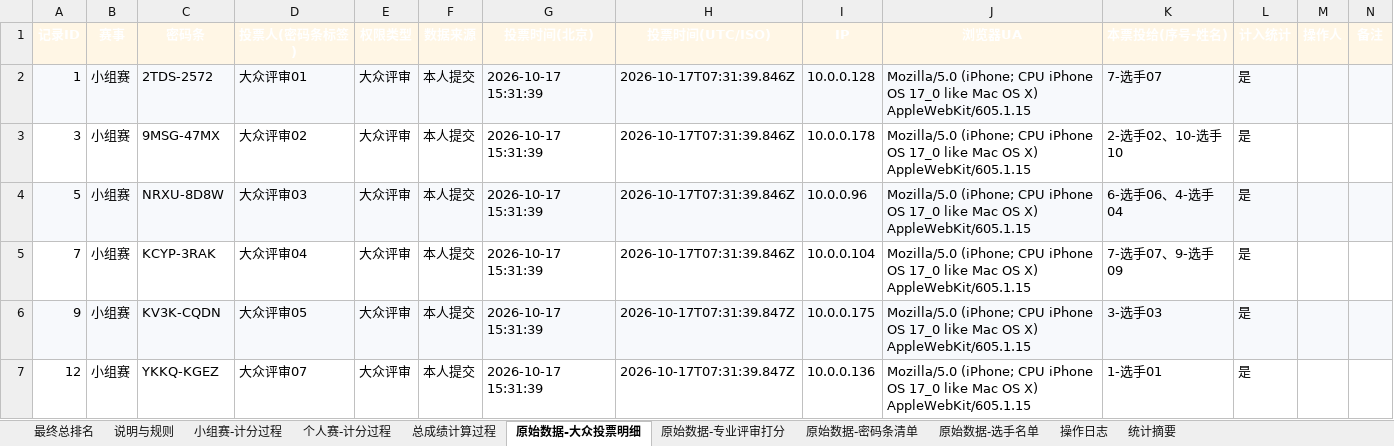
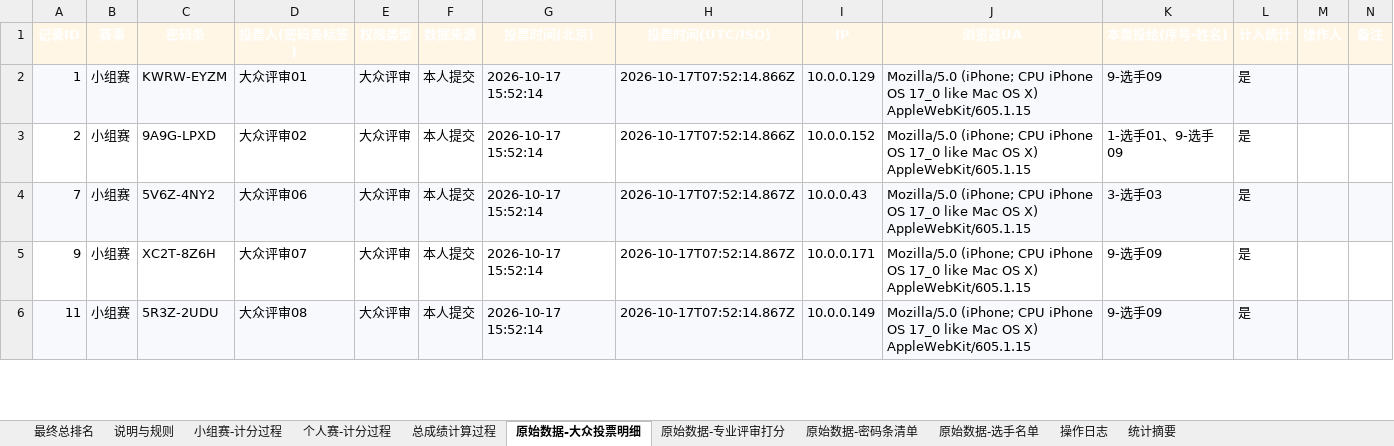
Before and after one commit to bndsljr/2026BNDS-Campus-Hostess-Competition-Voting-System, an Excel workbook: 02-示例报表/全量数据与计分过程-示例.xlsx, sheet 原始数据-大众投票明细, drawn as a sheet; only a part is shown; values as stored, in another font and other column widths than the file's, no borders; removed rows and columns are numbered as before the commit, all else as after; the diff covers the shown part only; the diff names each change by its address in the sheet, - before the commit and + after, or states it on an @@ line.

```diff
--- a/02-示例报表/全量数据与计分过程-示例.xlsx (sheet 原始数据-大众投票明细)
+++ b/02-示例报表/全量数据与计分过程-示例.xlsx (sheet 原始数据-大众投票明细)
-C2 (密码条): 2TDS-2572
+C2 (密码条): KWRW-EYZM
-G2:G3 (投票时间(北京)): 2026-10-17 15:31:39
+G2:G3 (投票时间(北京)): 2026-10-17 15:52:14
-H2:H3 (投票时间(UTC/ISO)): 2026-10-17T07:31:39.846Z
+H2:H3 (投票时间(UTC/ISO)): 2026-10-17T07:52:14.866Z
-I2 (IP): 10.0.0.128
+I2 (IP): 10.0.0.129
-K2 (本票投给(序号-姓名)): 7-选手07
+K2 (本票投给(序号-姓名)): 9-选手09
-A3 (记录ID): 3
+A3 (记录ID): 2
-C3 (密码条): 9MSG-47MX
+C3 (密码条): 9A9G-LPXD
-I3 (IP): 10.0.0.178
+I3 (IP): 10.0.0.152
-K3 (本票投给(序号-姓名)): 2-选手02、10-选手10
+K3 (本票投给(序号-姓名)): 1-选手01、9-选手09
-row 4: 5 | 小组赛 | NRXU-8D8W | 大众评审03 | 大众评审 | 本人提交 | 2026-10-17 15:31:39 | 2026-10-17T07:31:39.846Z | 10.0.0.96 | Mozilla/5.0 (iPhone; CPU iPhone OS 17_0 like Mac OS X) AppleWebKit/605.1.15 | 6-选手06、4-选手04 | 是
-A4:N4 fill: none
+A4:N4 fill: #F7F9FC
-C4 (密码条): KCYP-3RAK
+C4 (密码条): 5V6Z-4NY2
-D4 (投票人(密码条标签)): 大众评审04
+D4 (投票人(密码条标签)): 大众评审06
-G4:G6 (投票时间(北京)): 2026-10-17 15:31:39
+G4:G6 (投票时间(北京)): 2026-10-17 15:52:14
-H4 (投票时间(UTC/ISO)): 2026-10-17T07:31:39.846Z
+H4 (投票时间(UTC/ISO)): 2026-10-17T07:52:14.867Z
-I4 (IP): 10.0.0.104
+I4 (IP): 10.0.0.43
-K4 (本票投给(序号-姓名)): 7-选手07、9-选手09
+K4 (本票投给(序号-姓名)): 3-选手03
-A5:N5 fill: #F7F9FC
+A5:N5 fill: none
-C5 (密码条): KV3K-CQDN
+C5 (密码条): XC2T-8Z6H
-D5 (投票人(密码条标签)): 大众评审05
+D5 (投票人(密码条标签)): 大众评审07
-H5:H6 (投票时间(UTC/ISO)): 2026-10-17T07:31:39.847Z
+H5:H6 (投票时间(UTC/ISO)): 2026-10-17T07:52:14.867Z
-I5 (IP): 10.0.0.175
+I5 (IP): 10.0.0.171
-K5 (本票投给(序号-姓名)): 3-选手03
+K5 (本票投给(序号-姓名)): 9-选手09
-A6 (记录ID): 12
+A6 (记录ID): 11
-A6:N6 fill: none
+A6:N6 fill: #F7F9FC
-C6 (密码条): YKKQ-KGEZ
+C6 (密码条): 5R3Z-2UDU
-D6 (投票人(密码条标签)): 大众评审07
+D6 (投票人(密码条标签)): 大众评审08
-I6 (IP): 10.0.0.136
+I6 (IP): 10.0.0.149
-K6 (本票投给(序号-姓名)): 1-选手01
+K6 (本票投给(序号-姓名)): 9-选手09
```
Also changed, not shown: other rows of this sheet, sheet 原始数据-专业评审打分, sheet 小组赛-计分过程, sheet 个人赛-计分过程, sheet 原始数据-密码条清单, sheet 总成绩计算过程, sheet 最终总排名, 2 more sheets, 02-示例报表/密码条清单-示例.xlsx, 02-示例报表/最终排名-示例.xlsx, 22 other files.
